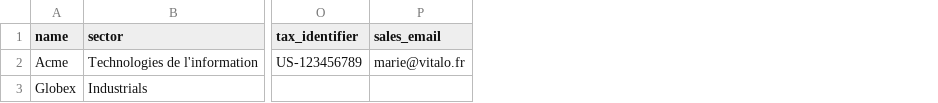
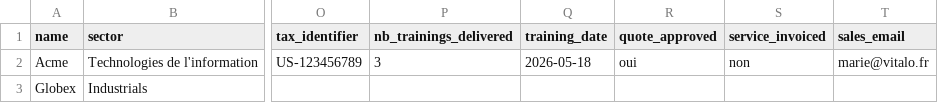
Before and after one commit to Vitaloreflex-2026/vitalo-intelligence-360, a CSV file: src/components/atomic-crm/dataImport/companies_sample.csv, drawn as a sheet; only a part is shown, gaps mark what is left out; the diff names each change by its address in the sheet, - before the commit and + after, or states it on an @@ line.

```diff
--- a/src/components/atomic-crm/dataImport/companies_sample.csv
+++ b/src/components/atomic-crm/dataImport/companies_sample.csv
+column P (nb_trainings_delivered), row 2: 3
+column Q (training_date), row 2: 2026-05-18
+column R (quote_approved), row 2: oui
+column S (service_invoiced), row 2: non
```
Also changed, not shown: src/components/atomic-crm/contacts/contacts_export.csv, src/components/atomic-crm/dataImport/deals_sample.csv, 50 other files.
